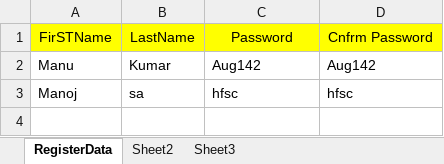
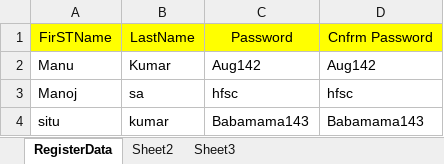
Before and after one commit to Manoj8908/Selenium-WebElement, an Excel workbook: DataExcel/nopCommerce.xlsx, sheet RegisterData, drawn as a sheet; values as stored, in another font and other column widths than the file's, no borders; the diff names each change by its address in the sheet, - before the commit and + after, or states it on an @@ line.

```diff
--- a/DataExcel/nopCommerce.xlsx (sheet RegisterData)
+++ b/DataExcel/nopCommerce.xlsx (sheet RegisterData)
+row 4: situ | kumar | Babamama143 | Babamama143
```
Also changed, not shown: 46 other files.
